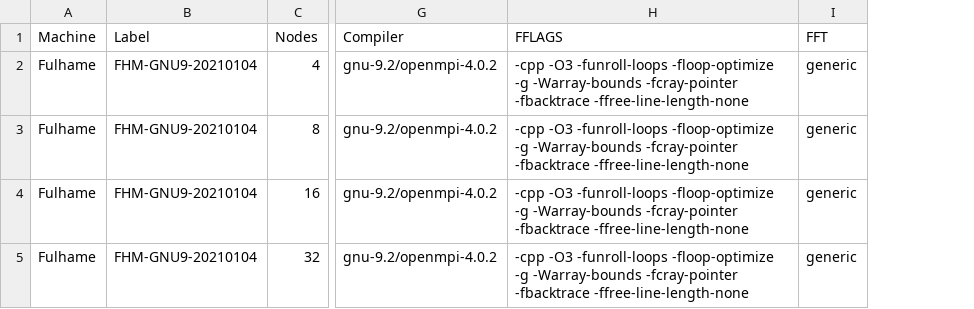
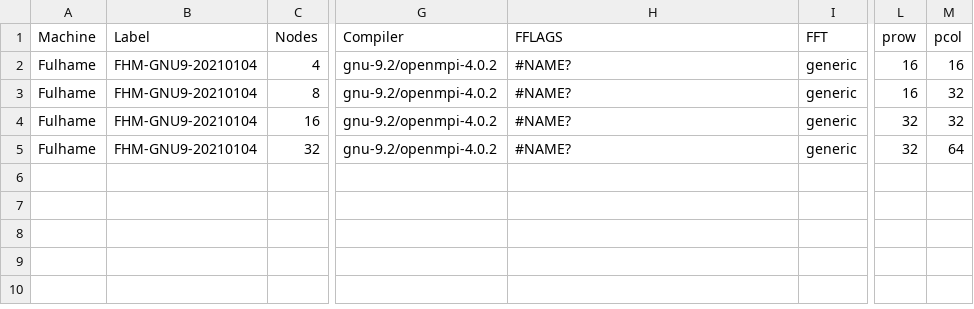
Before and after one commit to xcompact3d/X3D-benchmarking, a CSV file: benchmarks-io.csv, drawn as a sheet; only a part is shown, gaps mark what is left out; the diff names each change by its address in the sheet, - before the commit and + after, or states it on an @@ line.

Commit message:
Add prow,pcol fields to benchmarking data

```diff
--- a/benchmarks-io.csv
+++ b/benchmarks-io.csv
+column L (prow), rows 2-5: 16 | 16 | 32 | 32
+column M (pcol), rows 2-5: 16 | 32 | 32 | 64
-H2:H5 (FFLAGS): -cpp -O3 -funroll-loops -floop-optimize -g -Warray-bounds -fcray-pointer -fbacktrace -ffree-line-length-none
+H2:H5 (FFLAGS): #NAME?
```
Also changed, not shown: benchmarks.csv.
